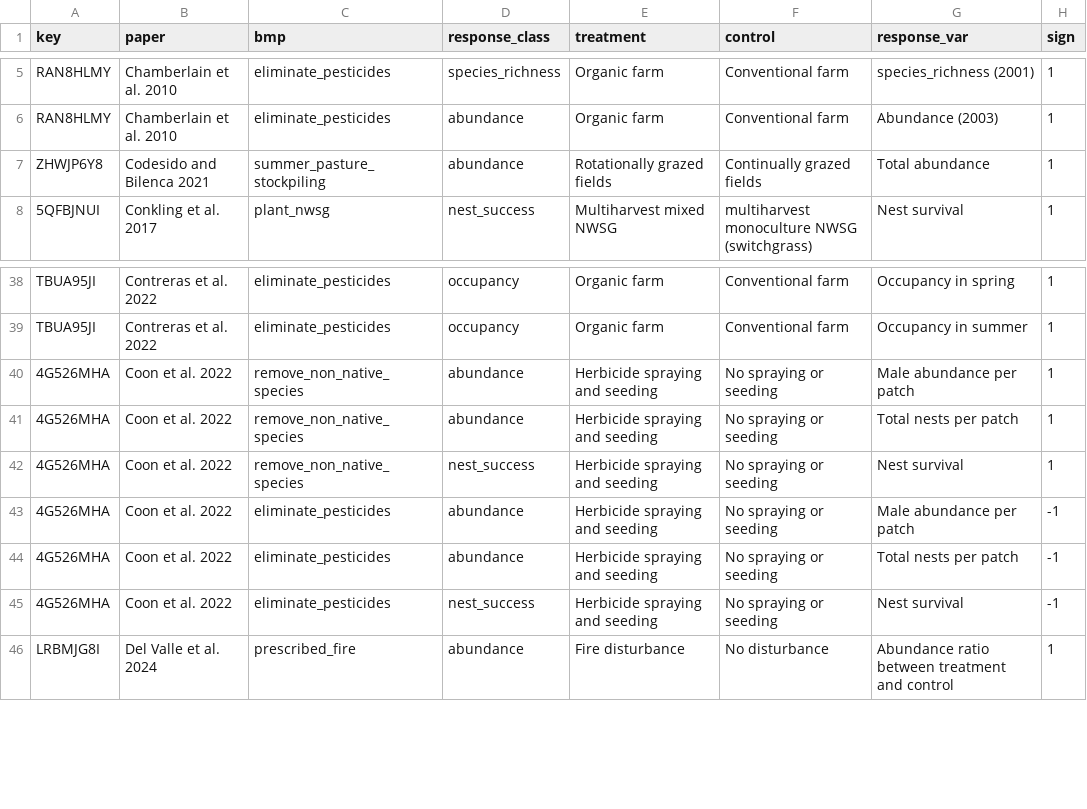
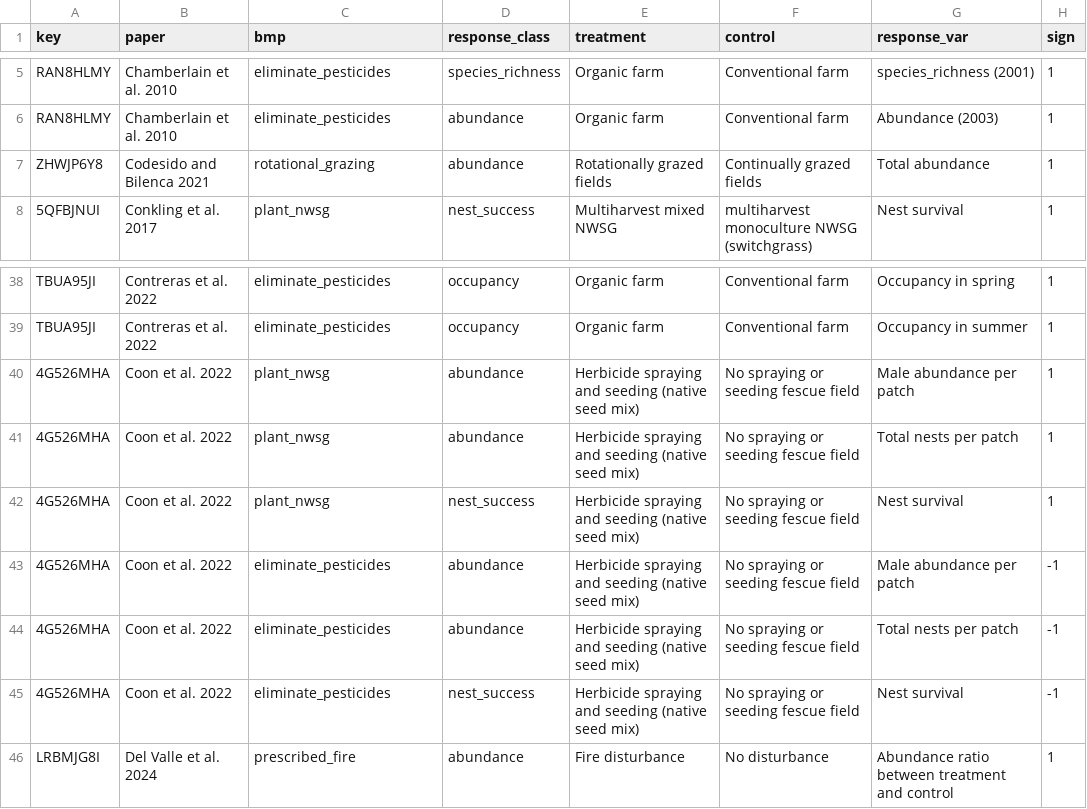
Before and after one commit to evansbrians/bmp_meta-analysis, a CSV file: data/processed/for_analysis/beta_categorical.csv, drawn as a sheet; only a part is shown, gaps mark what is left out; the diff names each change by its address in the sheet, - before the commit and + after, or states it on an @@ line.

```diff
--- a/data/processed/for_analysis/beta_categorical.csv
+++ b/data/processed/for_analysis/beta_categorical.csv
-C7 (bmp): summer_pasture_stockpiling
+C7 (bmp): rotational_grazing
-C40:C42 (bmp): remove_non_native_species
+C40:C42 (bmp): plant_nwsg
-E40:E45 (treatment): Herbicide spraying and seeding
+E40:E45 (treatment): Herbicide spraying and seeding (native seed mix)
-F40:F45 (control): No spraying or seeding
+F40:F45 (control): No spraying or seeding fescue field
```
Also changed, not shown: data/processed/for_analysis/beta_continuous.csv, data/processed/for_analysis/mean_diff.csv, 2 other files.
